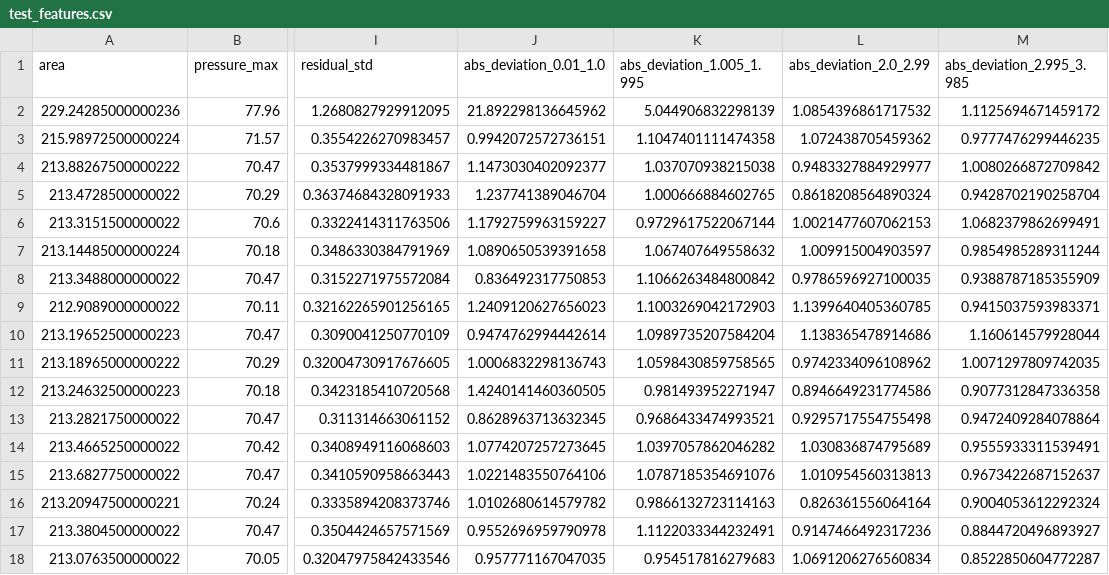
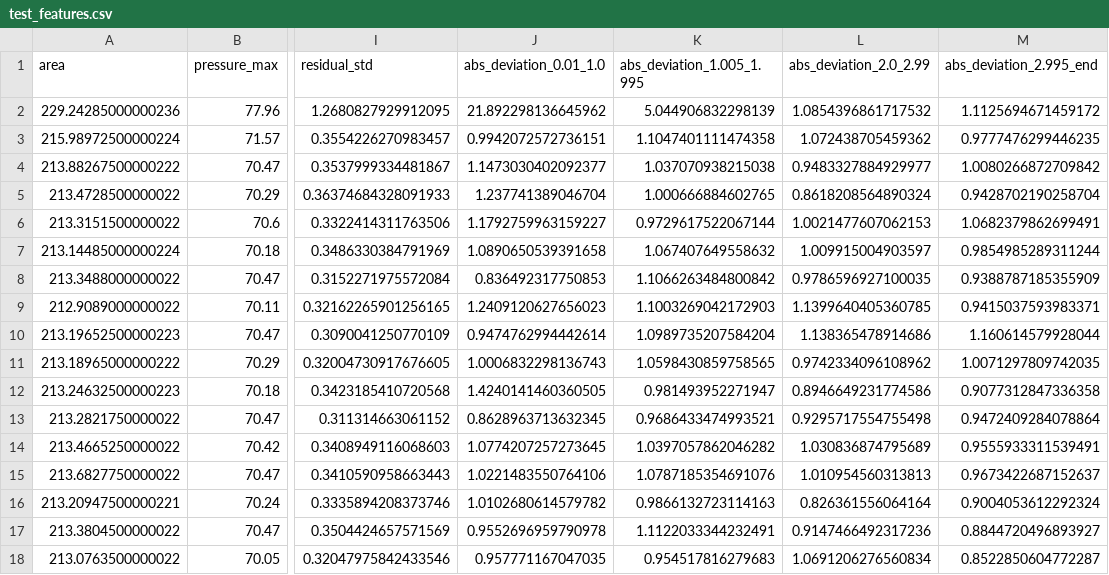
Before and after one commit to odea-project/StreamPort, a CSV file: dev/test_features.csv, drawn as a sheet; only a part is shown, gaps mark what is left out; the diff names each change by its address in the sheet, - before the commit and + after, or states it on an @@ line.

```diff
--- a/dev/test_features.csv
+++ b/dev/test_features.csv
-M1: abs_deviation_2.995_3.985
+M1: abs_deviation_2.995_end
```
Also changed, not shown: dev/test2_features.csv, dev/test2_metadata.csv, 24 other files.
